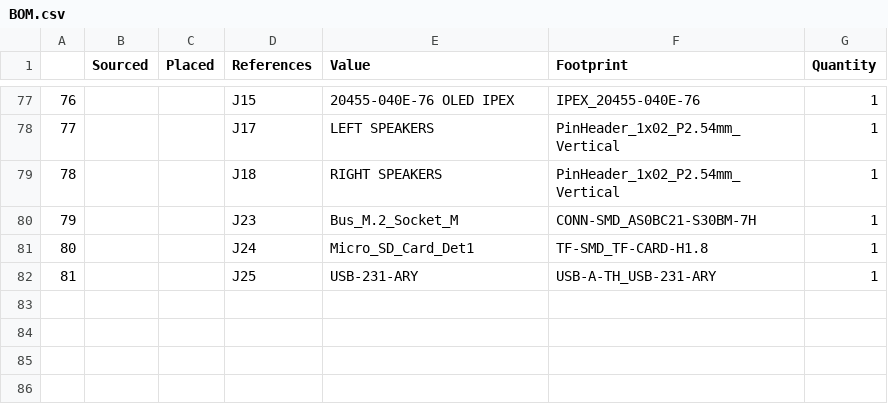
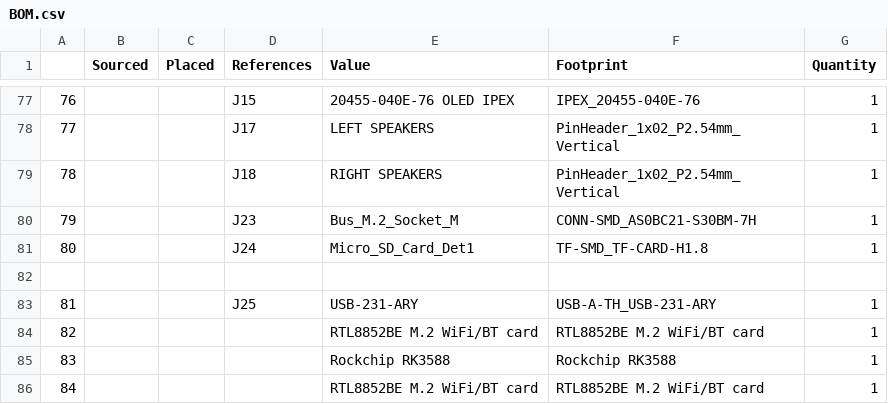
Before and after one commit to jayadeep14/Motherboard-, a CSV file: PCB/BOM/BOM.csv, drawn as a sheet; only a part is shown, gaps mark what is left out; the diff names each change by its address in the sheet, - before the commit and + after, or states it on an @@ line.

Commit message:
Update BOM.csv with new components and corrections
Added new components and updated existing entries in the BOM.

```diff
--- a/PCB/BOM/BOM.csv
+++ b/PCB/BOM/BOM.csv
+row 82: (empty)
+row 84: 82 |  |  |  | RTL8852BE M.2 WiFi/BT card | RTL8852BE M.2 WiFi/BT card | 1
+row 85: 83 |  |  |  | Rockchip RK3588 | Rockchip RK3588 | 1
+row 86: 84 |  |  |  | RTL8852BE M.2 WiFi/BT card | RTL8852BE M.2 WiFi/BT card | 1
```
